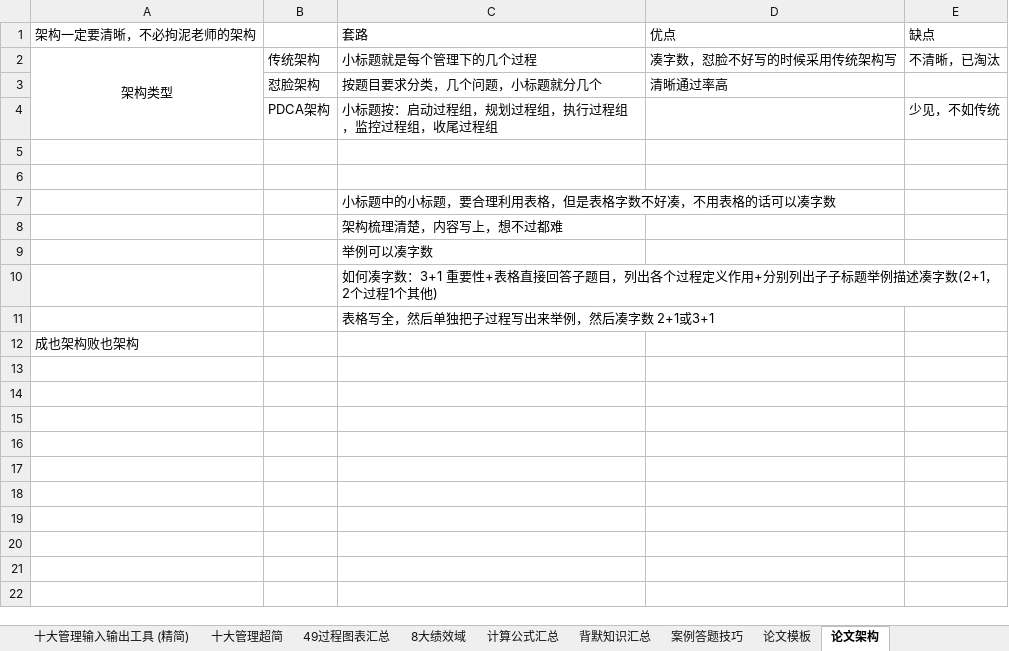
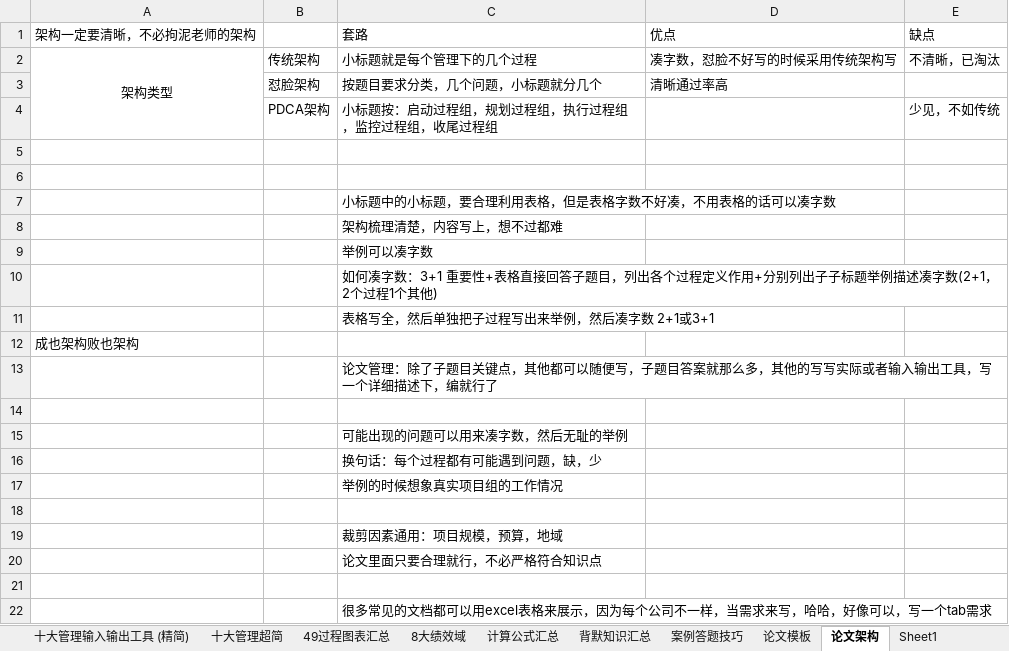
Before and after one commit to shuqingle/04_EXAM, an Excel workbook: 高项突击记忆笔记20260523.xlsx, sheet 论文架构, drawn as a sheet; values as stored, in another font and other column widths than the file's, no borders; the diff names each change by its address in the sheet, - before the commit and + after, or states it on an @@ line.

```diff
--- a/高项突击记忆笔记20260523.xlsx (sheet 论文架构)
+++ b/高项突击记忆笔记20260523.xlsx (sheet 论文架构)
+sheet tab: Sheet1
+row 13:  |  | 论文管理：除了子题目关键点，其他都可以随便写，子题目答案就那么多，其他的写写实际或者输入输出工具，写一个详细描述下，编就行了
+row 14: (empty)
+row 15:  |  | 可能出现的问题可以用来凑字数，然后无耻的举例
+row 16:  |  | 换句话：每个过程都有可能遇到问题，缺，少
+row 17:  |  | 举例的时候想象真实项目组的工作情况
+row 18: (empty)
+row 19:  |  | 裁剪因素通用：项目规模，预算，地域
+row 20:  |  | 论文里面只要合理就行，不必严格符合知识点
+row 21: (empty)
+row 22:  |  | 很多常见的文档都可以用excel表格来展示，因为每个公司不一样，当需求来写，哈哈，好像可以，写一个tab需求
```
Also changed, not shown: sheet 背默知识汇总.
